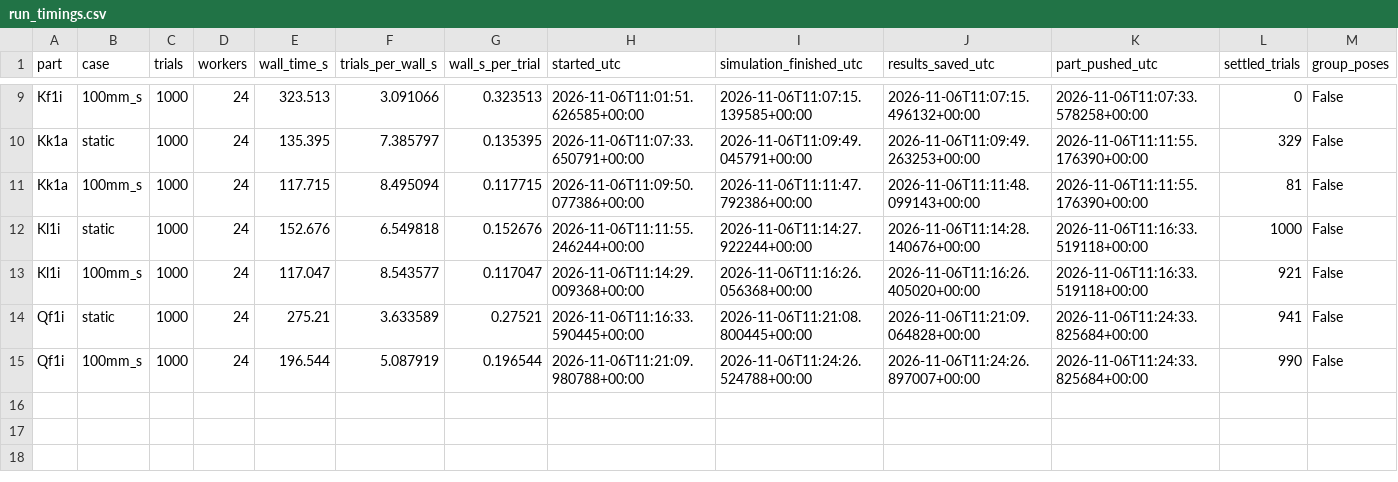
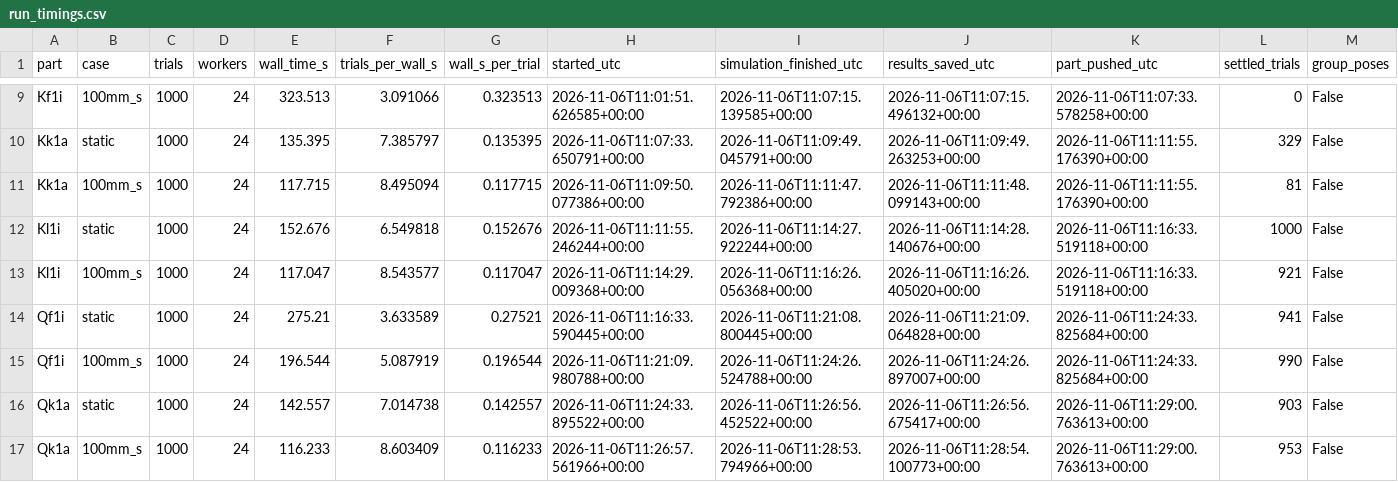
Before and after one commit to match-BiBaZu/BiBaZu_StableComponentenPoses, a CSV file: timing/run_timings.csv, drawn as a sheet; only a part is shown, gaps mark what is left out; rows hold the shown columns only; the diff names each change by its address in the sheet, - before the commit and + after, or states it on an @@ line.

Commit message:
Record simulation timings for 8 completed parts (16 runs)

```diff
--- a/timing/run_timings.csv
+++ b/timing/run_timings.csv
+row 16: Qk1a | static | 1000 | 24 | 142.557 | 7.014738 | 0.142557 | 2026-11-06T11:24:33.895522+00:00 | 2026-11-06T11:26:56.452522+00:00 | 2026-11-06T11:26:56.675417+00:00 | 2026-11-06T11:29:00.763613+00:00 | 903 | False
+row 17: Qk1a | 100mm_s | 1000 | 24 | 116.233 | 8.603409 | 0.116233 | 2026-11-06T11:26:57.561966+00:00 | 2026-11-06T11:28:53.794966+00:00 | 2026-11-06T11:28:54.100773+00:00 | 2026-11-06T11:29:00.763613+00:00 | 953 | False
```
Also changed, not shown: 3 other files.
